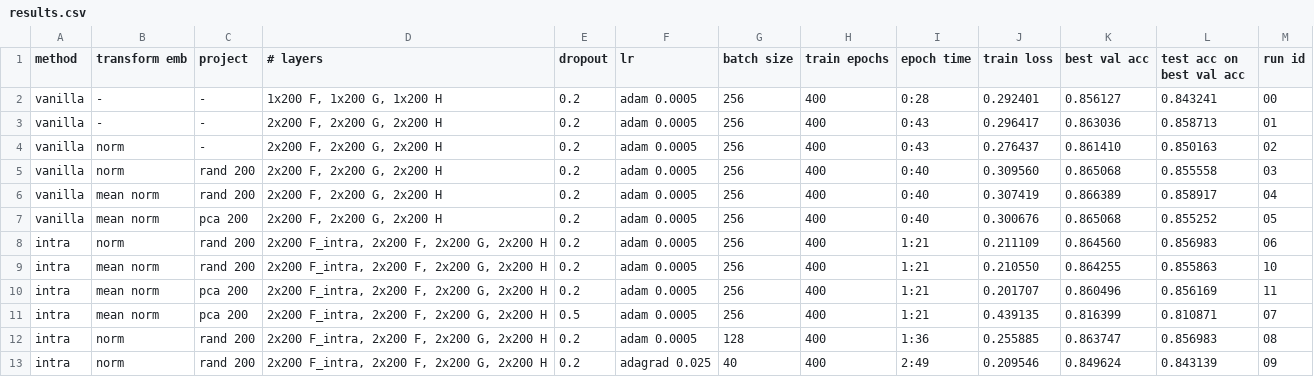
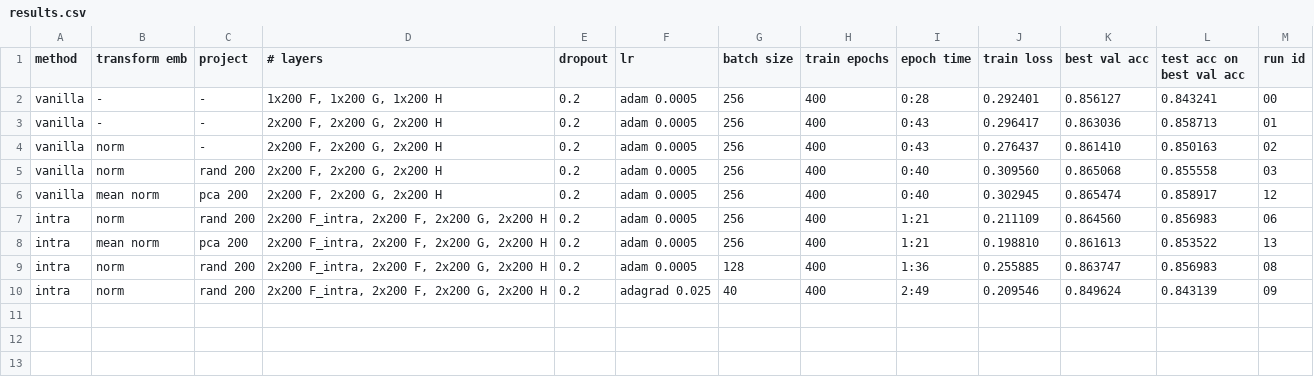
Before and after one commit to stevenxxiu/decomp_attend, a CSV file: results/results.csv, drawn as a sheet.

Commit message:
for pca should use column means instead of row mean; not sure why row mean gave slight improvement but this doesn't make sense anyway, probably just noise, so not gonna include that anymore

```diff
--- a/results/results.csv
+++ b/results/results.csv
@@ -5,8 +5,5 @@ vanilla,norm,-,"2x200 F, 2x200 G, 2x200 H",0.2,adam 0.0005,256,400,0:43,0.276437
 vanilla,norm,rand 200,"2x200 F, 2x200 G, 2x200 H",0.2,adam 0.0005,256,400,0:40,0.309560,0.865068,0.855558,03
-vanilla,mean norm,rand 200,"2x200 F, 2x200 G, 2x200 H",0.2,adam 0.0005,256,400,0:40,0.307419,0.866389,0.858917,04
-vanilla,mean norm,pca 200,"2x200 F, 2x200 G, 2x200 H",0.2,adam 0.0005,256,400,0:40,0.300676,0.865068,0.855252,05
+vanilla,mean norm,pca 200,"2x200 F, 2x200 G, 2x200 H",0.2,adam 0.0005,256,400,0:40,0.302945,0.865474,0.858917,12
 intra,norm,rand 200,"2x200 F_intra, 2x200 F, 2x200 G, 2x200 H",0.2,adam 0.0005,256,400,1:21,0.211109,0.864560,0.856983,06
-intra,mean norm,rand 200,"2x200 F_intra, 2x200 F, 2x200 G, 2x200 H",0.2,adam 0.0005,256,400,1:21,0.210550,0.864255,0.855863,10
-intra,mean norm,pca 200,"2x200 F_intra, 2x200 F, 2x200 G, 2x200 H",0.2,adam 0.0005,256,400,1:21,0.201707,0.860496,0.856169,11
-intra,mean norm,pca 200,"2x200 F_intra, 2x200 F, 2x200 G, 2x200 H",0.5,adam 0.0005,256,400,1:21,0.439135,0.816399,0.810871,07
+intra,mean norm,pca 200,"2x200 F_intra, 2x200 F, 2x200 G, 2x200 H",0.2,adam 0.0005,256,400,1:21,0.198810,0.861613,0.853522,13
 intra,norm,rand 200,"2x200 F_intra, 2x200 F, 2x200 G, 2x200 H",0.2,adam 0.0005,128,400,1:36,0.255885,0.863747,0.856983,08
```
Also changed, not shown: 17 other files.
